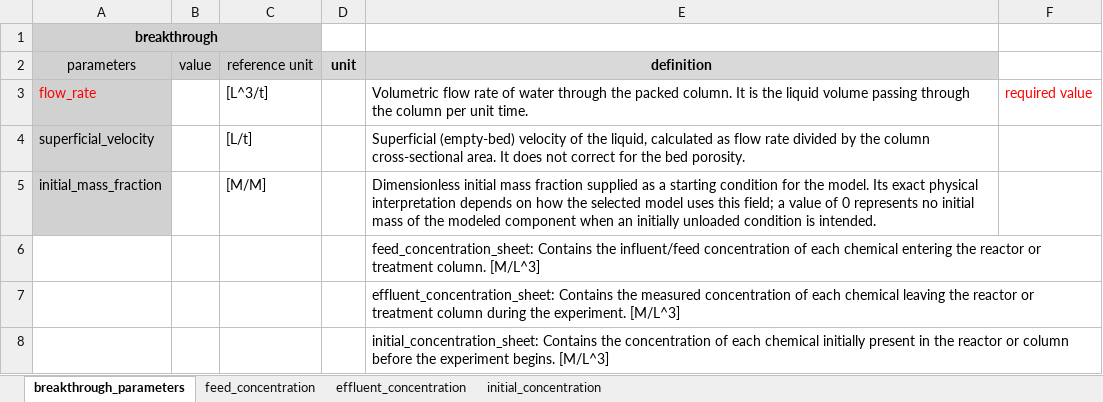
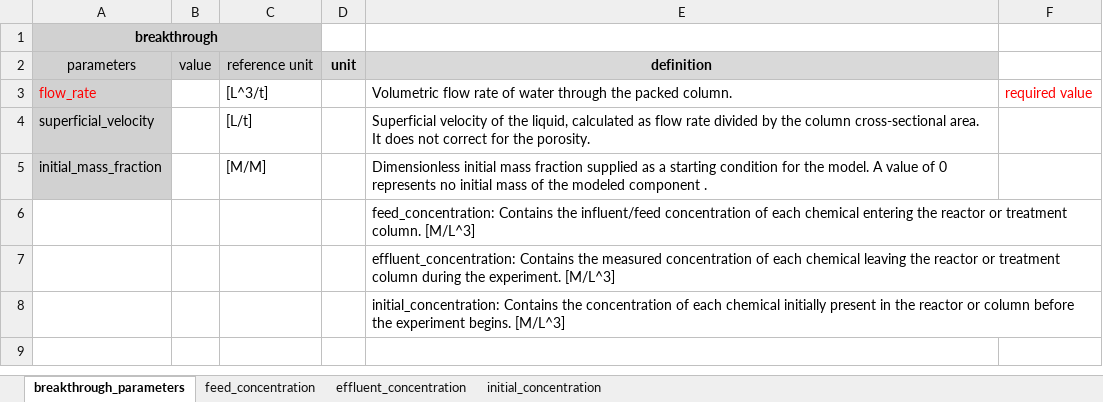
Before and after one commit to tmweigand/ReactorModels, an Excel workbook: data_in_templates/input_breakthrough_temp.xlsx, sheet breakthrough_parameters, drawn as a sheet; values as stored, in another font and other column widths than the file's, no borders; the diff names each change by its address in the sheet, - before the commit and + after, or states it on an @@ line.

Commit message:
locked all parameters naming cells, and allowed  user to select only values, units, and adding extra chemicals

```diff
--- a/data_in_templates/input_breakthrough_temp.xlsx (sheet breakthrough_parameters)
+++ b/data_in_templates/input_breakthrough_temp.xlsx (sheet breakthrough_parameters)
-E3 (definition): …packed column. It is the liquid volume passing through the column per unit time.
+E3 (definition): …packed column.
-E4 (definition): Superficial (empty-bed) velocity of the liquid, calculated as flow rate divided by the column cross-sectional area. It does not correct for the bed porosity.
+E4 (definition): Superficial velocity of the liquid, calculated as flow rate divided by the column cross-sectional area. It does not correct for the porosity.
-E5 (definition): …the model. Its exact physical interpretation depends on how the selected model uses this field; a value of 0 represents no initial mass of the modeled component when an initially unloaded condition is intended.
+E5 (definition): …the model. A value of 0 represents no initial mass of the modeled component .
-E6 (definition): feed_concentration_sheet: Contains the…
+E6 (definition): feed_concentration: Contains the…
-E7 (definition): effluent_concentration_sheet: Contains the…
+E7 (definition): effluent_concentration: Contains the…
-E8 (definition): initial_concentration_sheet: Contains the…
+E8 (definition): initial_concentration: Contains the…
```
Also changed, not shown: data_in_templates/input_isotherm_temp.xlsx, data_in_templates/input_parameter_temp.xlsx.
